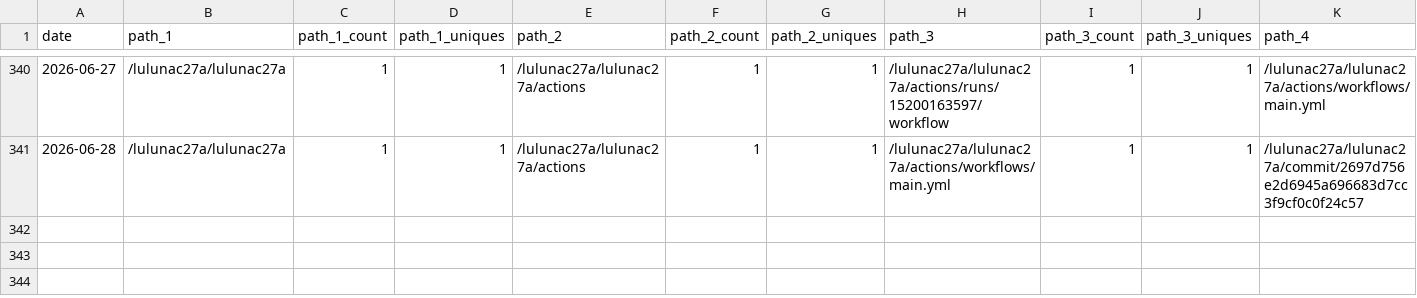
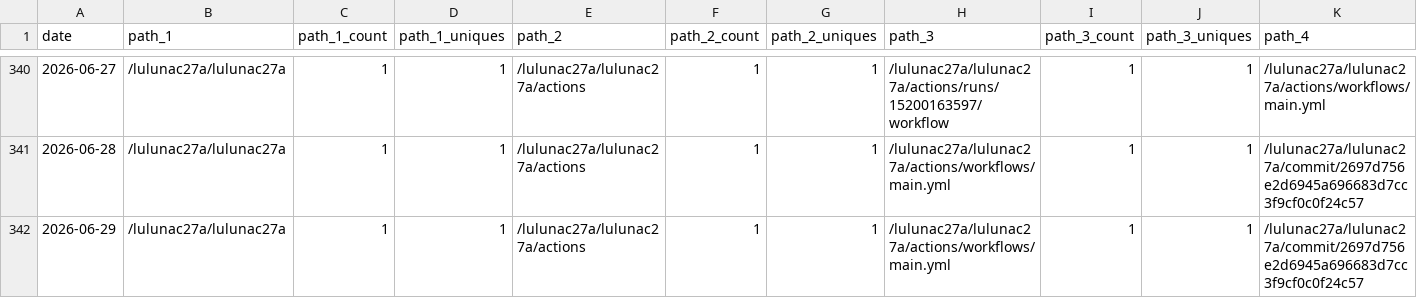
Before and after one commit to lulunac27a/github-repo-traffic-stats, a CSV file: data/github_paths/lulunac27a.csv, drawn as a sheet; only a part is shown, gaps mark what is left out; rows hold the shown columns only; the diff names each change by its address in the sheet, - before the commit and + after, or states it on an @@ line.

Commit message:
data update

```diff
--- a/data/github_paths/lulunac27a.csv
+++ b/data/github_paths/lulunac27a.csv
+row 342: 2026-06-29 | /lulunac27a/lulunac27a | 1 | 1 | /lulunac27a/lulunac27a/actions | 1 | 1 | /lulunac27a/lulunac27a/actions/workflows/main.yml | 1 | 1 | /lulunac27a/lulunac27a/commit/2697d756e2d6945a696683d7cc3f9cf0c0f24c57
```
Also changed, not shown: data/github_paths/TaskQuest-gamified-task-manager-app.csv, data/github_paths/endless-task-list-adventure.csv, 47 other files.
